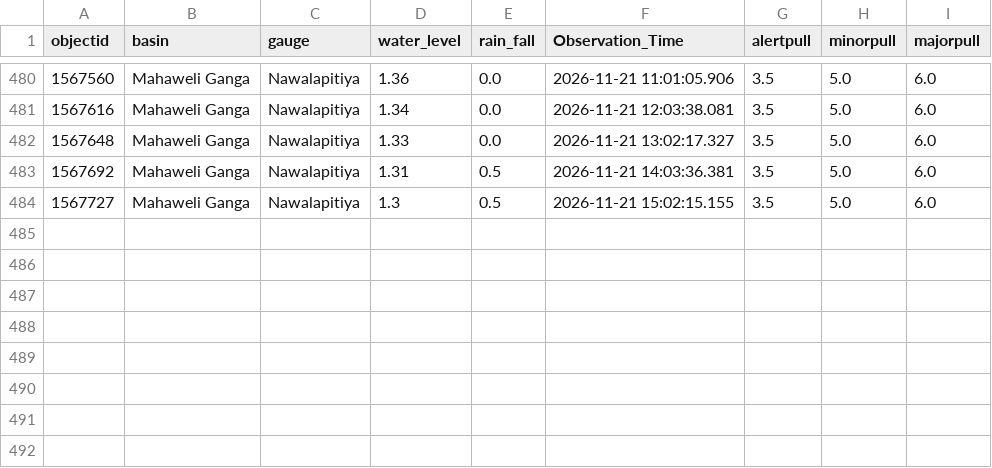
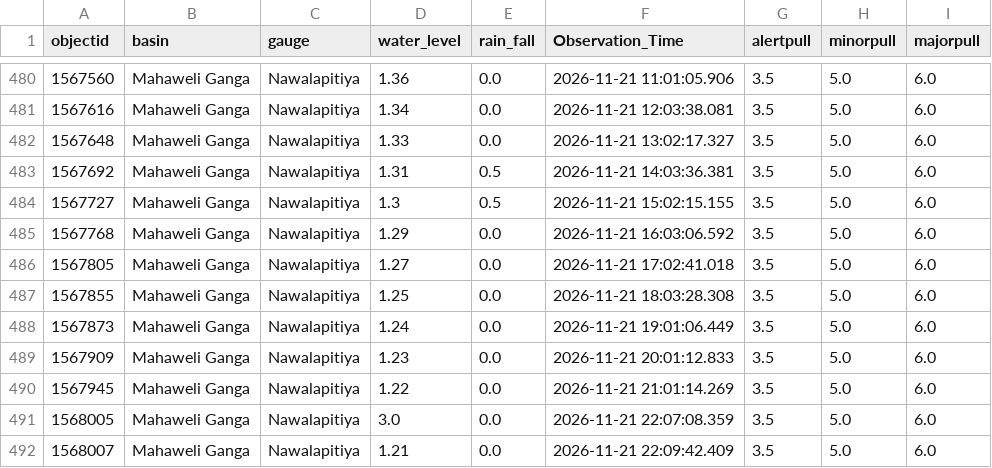
Before and after one commit to lokithasendila/CascadeRisk-Project, a CSV file: Station_Rainfall_CSVs/Nawalapitiya.csv, drawn as a sheet; only a part is shown, gaps mark what is left out; the diff names each change by its address in the sheet, - before the commit and + after, or states it on an @@ line.

```diff
--- a/Station_Rainfall_CSVs/Nawalapitiya.csv
+++ b/Station_Rainfall_CSVs/Nawalapitiya.csv
+row 485: 1567768 | Mahaweli Ganga | Nawalapitiya | 1.29 | 0.0 | 2026-11-21 16:03:06.592 | 3.5 | 5.0 | 6.0
+row 486: 1567805 | Mahaweli Ganga | Nawalapitiya | 1.27 | 0.0 | 2026-11-21 17:02:41.018 | 3.5 | 5.0 | 6.0
+row 487: 1567855 | Mahaweli Ganga | Nawalapitiya | 1.25 | 0.0 | 2026-11-21 18:03:28.308 | 3.5 | 5.0 | 6.0
+row 488: 1567873 | Mahaweli Ganga | Nawalapitiya | 1.24 | 0.0 | 2026-11-21 19:01:06.449 | 3.5 | 5.0 | 6.0
+row 489: 1567909 | Mahaweli Ganga | Nawalapitiya | 1.23 | 0.0 | 2026-11-21 20:01:12.833 | 3.5 | 5.0 | 6.0
+row 490: 1567945 | Mahaweli Ganga | Nawalapitiya | 1.22 | 0.0 | 2026-11-21 21:01:14.269 | 3.5 | 5.0 | 6.0
+row 491: 1568005 | Mahaweli Ganga | Nawalapitiya | 3.0 | 0.0 | 2026-11-21 22:07:08.359 | 3.5 | 5.0 | 6.0
+row 492: 1568007 | Mahaweli Ganga | Nawalapitiya | 1.21 | 0.0 | 2026-11-21 22:09:42.409 | 3.5 | 5.0 | 6.0
```
Also changed, not shown: Station_Rainfall_CSVs/Dunamale.csv, Station_Rainfall_CSVs/Holombuwa.csv, 37 other files.
